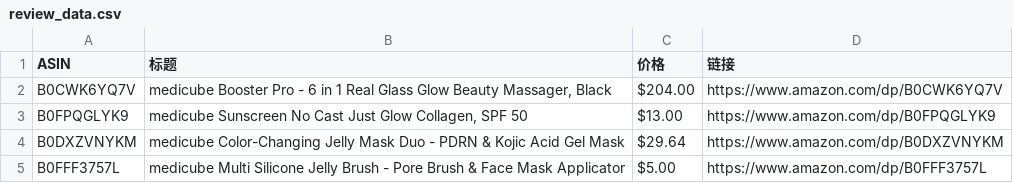
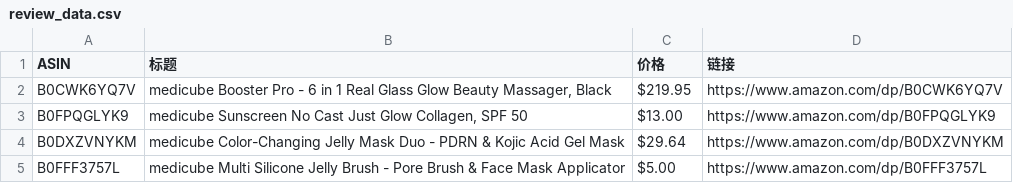
Before and after one commit to wekede01-crypto/Cursor-Review, a CSV file: review_data.csv, drawn as a sheet.

```diff
--- a/review_data.csv
+++ b/review_data.csv
@@ -1,3 +1,3 @@
 ASIN,标题,价格,链接
-B0CWK6YQ7V,"medicube Booster Pro - 6 in 1 Real Glass Glow Beauty Massager, Black",$204.00,https://www.amazon.com/dp/B0CWK6YQ7V
+B0CWK6YQ7V,"medicube Booster Pro - 6 in 1 Real Glass Glow Beauty Massager, Black",$219.95,https://www.amazon.com/dp/B0CWK6YQ7V
 B0FPQGLYK9,"medicube Sunscreen No Cast Just Glow Collagen, SPF 50",$13.00,https://www.amazon.com/dp/B0FPQGLYK9
```
Also changed, not shown: 1 other file.
